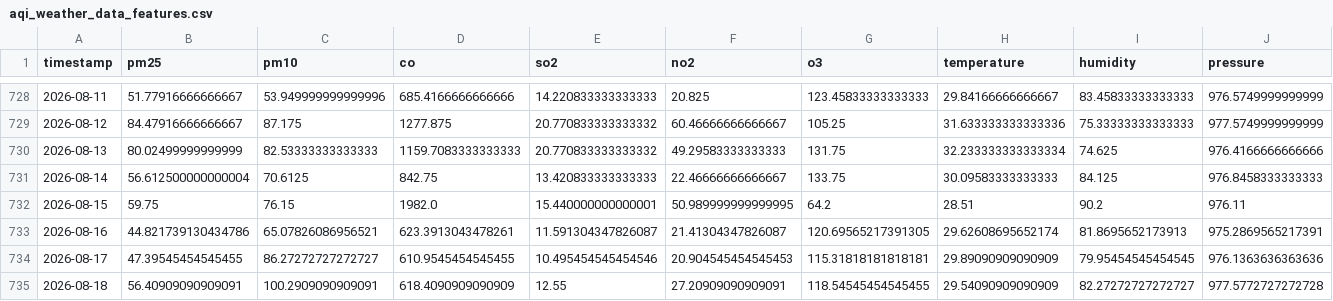
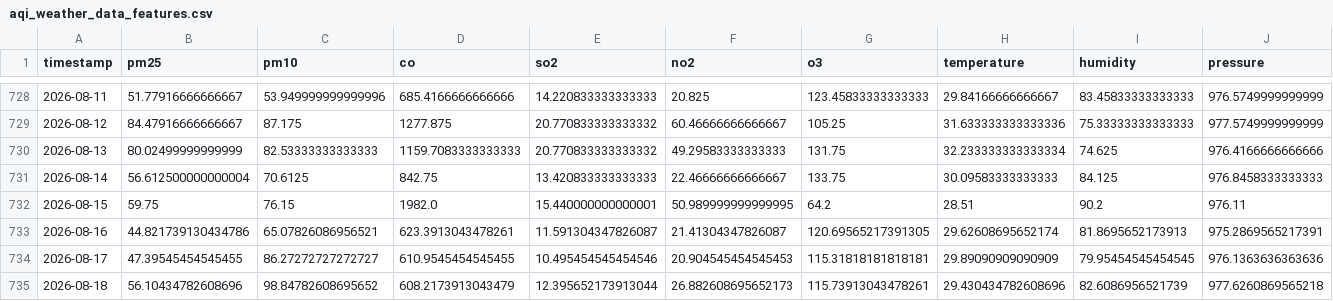
Before and after one commit to zaidzia46/AQI-Predictor, a CSV file: data/processed/aqi_weather_data_features.csv, drawn as a sheet; only a part is shown, gaps mark what is left out; the diff covers the shown part only; the diff names each change by its address in the sheet, - before the commit and + after, or states it on an @@ line.

```diff
--- a/data/processed/aqi_weather_data_features.csv
+++ b/data/processed/aqi_weather_data_features.csv
-B735 (pm25): 56.40909090909091
+B735 (pm25): 56.10434782608696
-C735 (pm10): 100.2909090909091
+C735 (pm10): 98.84782608695652
-D735 (co): 618.4090909090909
+D735 (co): 608.2173913043479
-E735 (so2): 12.55
+E735 (so2): 12.395652173913044
-F735 (no2): 27.20909090909091
+F735 (no2): 26.882608695652173
-G735 (o3): 118.54545454545455
+G735 (o3): 115.73913043478261
-H735 (temperature): 29.54090909090909
+H735 (temperature): 29.430434782608696
-I735 (humidity): 82.27272727272727
+I735 (humidity): 82.6086956521739
-J735 (pressure): 977.5772727272728
+J735 (pressure): 977.6260869565218
```
Also changed, not shown: 5 edited cells elsewhere in this file, data/processed/latest_features.csv, 3 other files.
